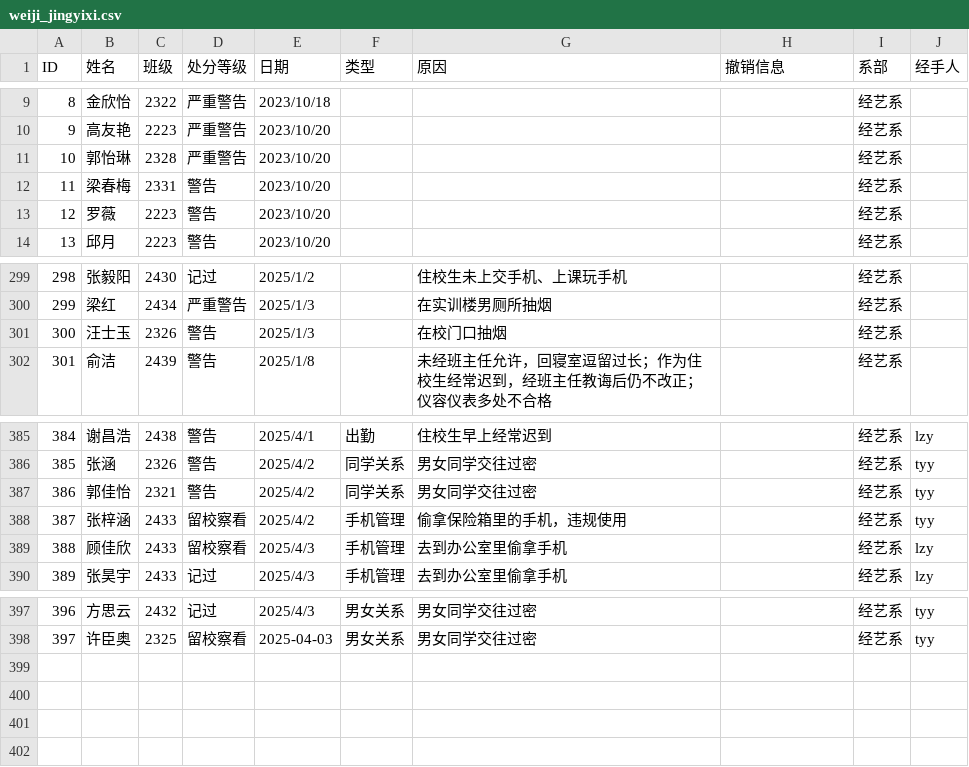
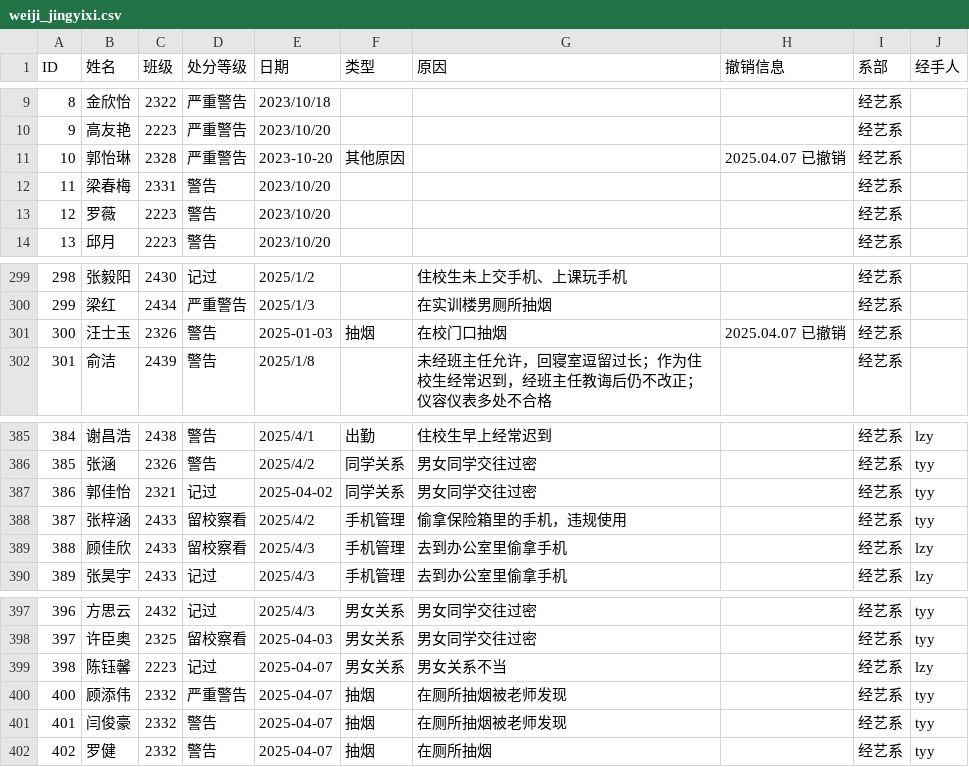
Before and after one commit to OXygenMoon/ArchiveSystem, a CSV file: data/weiji_jingyixi.csv, drawn as a sheet; only a part is shown, gaps mark what is left out.

Commit message:
update data

```diff
--- a/data/weiji_jingyixi.csv
+++ b/data/weiji_jingyixi.csv
@@ -10,3 +10,3 @@ ID,姓名,班级,处分等级,日期,类型,原因,撤销信息,系部,经手人
 9,高友艳,2223,严重警告,2023/10/20,,,,经艺系,
-10,郭怡琳,2328,严重警告,2023/10/20,,,,经艺系,
+10,郭怡琳,2328,严重警告,2023-10-20,其他原因,,2025.04.07 已撤销,经艺系,
 11,梁春梅,2331,警告,2023/10/20,,,,经艺系,
@@ -300,3 +300,3 @@ ID,姓名,班级,处分等级,日期,类型,原因,撤销信息,系部,经手人
 299,梁红,2434,严重警告,2025/1/3,,在实训楼男厕所抽烟,,经艺系,
-300,汪士玉,2326,警告,2025/1/3,,在校门口抽烟,,经艺系,
+300,汪士玉,2326,警告,2025-01-03,抽烟,在校门口抽烟,2025.04.07 已撤销,经艺系,
 301,俞洁,2439,警告,2025/1/8,,未经班主任允许，回寝室逗留过长；作为住校生经常迟到，经班主任教诲后仍不改正；仪容仪表多处不合格,,经艺系,
@@ -386,3 +386,3 @@ ID,姓名,班级,处分等级,日期,类型,原因,撤销信息,系部,经手人
 385,张涵,2326,警告,2025/4/2,同学关系,男女同学交往过密,,经艺系,tyy
-386,郭佳怡,2321,警告,2025/4/2,同学关系,男女同学交往过密,,经艺系,tyy
+386,郭佳怡,2321,记过,2025-04-02,同学关系,男女同学交往过密,,经艺系,tyy
 387,张梓涵,2433,留校察看,2025/4/2,手机管理,偷拿保险箱里的手机，违规使用,,经艺系,tyy
@@ -398 +398,5 @@ ID,姓名,班级,处分等级,日期,类型,原因,撤销信息,系部,经手人
 397,许臣奥,2325,留校察看,2025-04-03,男女关系,男女同学交往过密,,经艺系,tyy
+398,陈钰馨,2223,记过,2025-04-07,男女关系,男女关系不当,,经艺系,lzy
+400,顾添伟,2332,严重警告,2025-04-07,抽烟,在厕所抽烟被老师发现,,经艺系,tyy
+401,闫俊豪,2332,警告,2025-04-07,抽烟,在厕所抽烟被老师发现,,经艺系,tyy
+402,罗健,2332,警告,2025-04-07,抽烟,在厕所抽烟,,经艺系,tyy
```
Also changed, not shown: data/archive.csv, data/weiji_zhizaoxi.csv, 6 other files.
